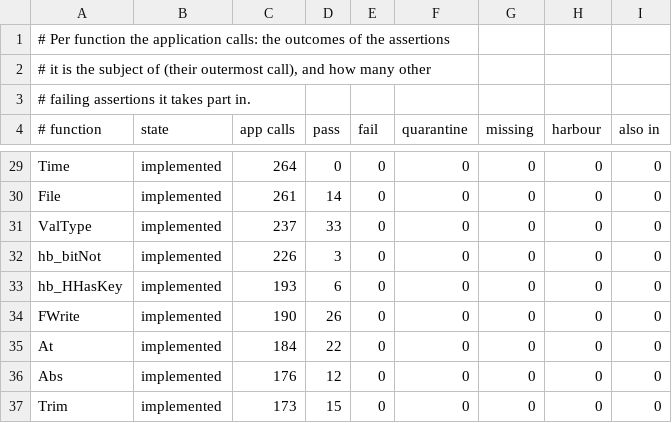
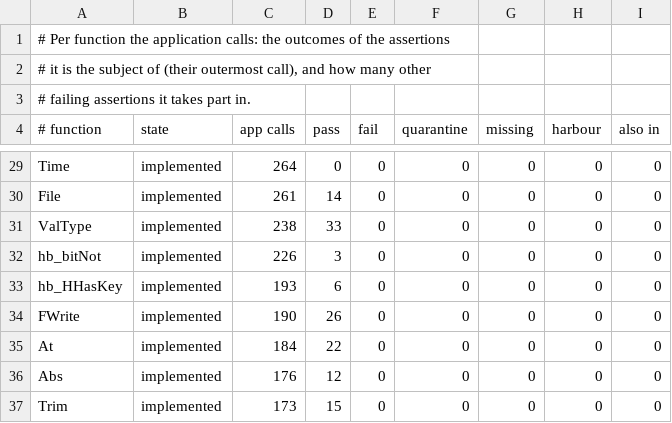
Before and after one commit to ankerdata/harbour-3.2.0core, a TSV file: src/transpiler/rtltest/status.tsv, drawn as a sheet; only a part is shown, gaps mark what is left out; the diff covers the shown part only.

```diff
--- a/src/transpiler/rtltest/status.tsv
+++ b/src/transpiler/rtltest/status.tsv
@@ -30,3 +30,3 @@ Time	implemented	264	0	0	0	0	0	0
 File	implemented	261	14	0	0	0	0	0
-ValType	implemented	237	33	0	0	0	0	0
+ValType	implemented	238	33	0	0	0	0	0
 hb_bitNot	implemented	226	3	0	0	0	0	0
```
Also changed, not shown: 3 added rows, 3 removed rows and 2 edited cells elsewhere in this file, 8 other files.
